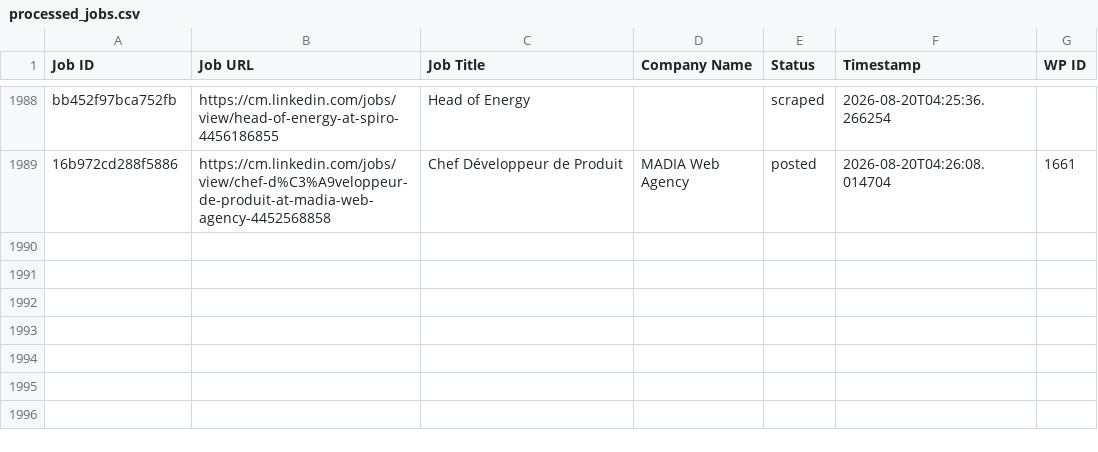
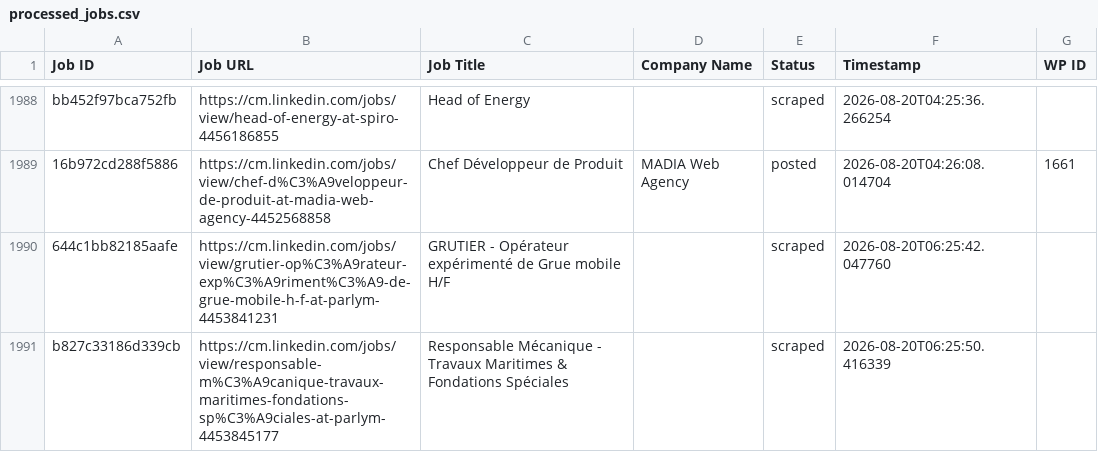
Before and after one commit to innovationinc2000/cm, a CSV file: processed_jobs.csv, drawn as a sheet; only a part is shown, gaps mark what is left out; the diff names each change by its address in the sheet, - before the commit and + after, or states it on an @@ line.

```diff
--- a/processed_jobs.csv
+++ b/processed_jobs.csv
+row 1990: 644c1bb82185aafe | https://cm.linkedin.com/jobs/view/grutier-op%C3%A9rateur-exp%C3%A9riment%C3%A9-de-grue-mobile-h-f-at-parlym-4453841231 | GRUTIER - Opérateur expérimenté de Grue mobile H/F |  | scraped | 2026-08-20T06:25:42.047760
+row 1991: b827c33186d339cb | https://cm.linkedin.com/jobs/view/responsable-m%C3%A9canique-travaux-maritimes-fondations-sp%C3%A9ciales-at-parlym-4453845177 | Responsable Mécanique - Travaux Maritimes & Fondations Spéciales |  | scraped | 2026-08-20T06:25:50.416339
```
